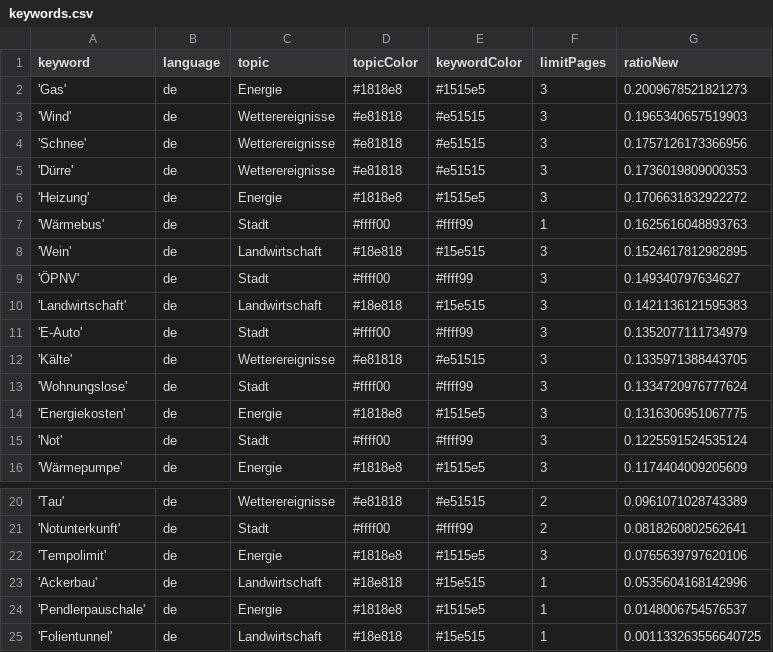
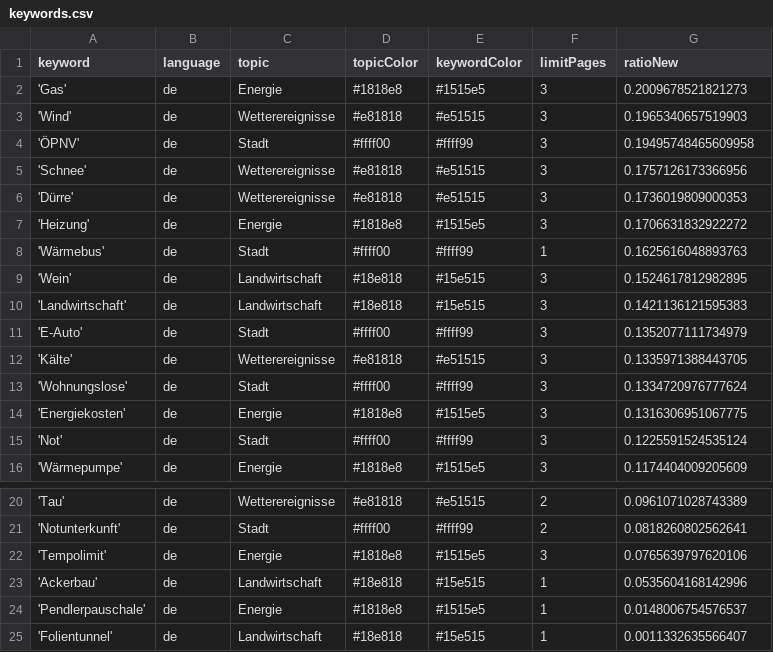
Before and after one commit to mizilett-news/winterIsComing, a CSV file: keywords.csv, drawn as a sheet; only a part is shown, gaps mark what is left out.

```diff
--- a/keywords.csv
+++ b/keywords.csv
@@ -3,2 +3,3 @@ keyword,language,topic,topicColor,keywordColor,limitPages,ratioNew
 'Wind',de,Wetterereignisse,#e81818,#e51515,3,0.1965340657519903
+'ÖPNV',de,Stadt,#ffff00,#ffff99,3,0.19495748465609958
 'Schnee',de,Wetterereignisse,#e81818,#e51515,3,0.1757126173366956
@@ -8,3 +9,2 @@ keyword,language,topic,topicColor,keywordColor,limitPages,ratioNew
 'Wein',de,Landwirtschaft,#18e818,#15e515,3,0.1524617812982895
-'ÖPNV',de,Stadt,#ffff00,#ffff99,3,0.149340797634627
 'Landwirtschaft',de,Landwirtschaft,#18e818,#15e515,3,0.1421136121595383
@@ -24,2 +24,2 @@ keyword,language,topic,topicColor,keywordColor,limitPages,ratioNew
 'Pendlerpauschale',de,Energie,#1818e8,#1515e5,1,0.0148006754576537
-'Folientunnel',de,Landwirtschaft,#18e818,#15e515,1,0.001133263556640725
+'Folientunnel',de,Landwirtschaft,#18e818,#15e515,1,0.0011332635566407
```
Also changed, not shown: csv/news_2026_10.csv.
